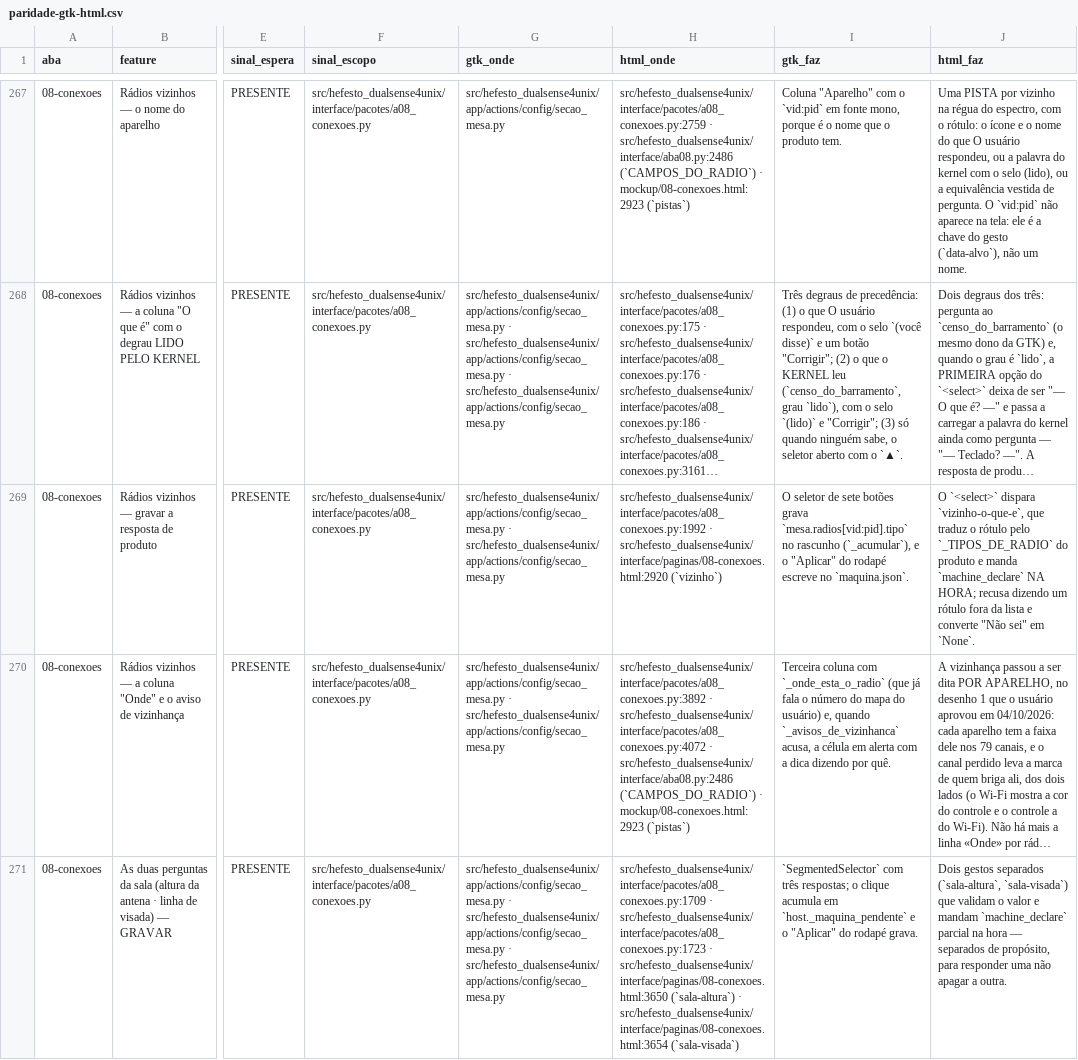
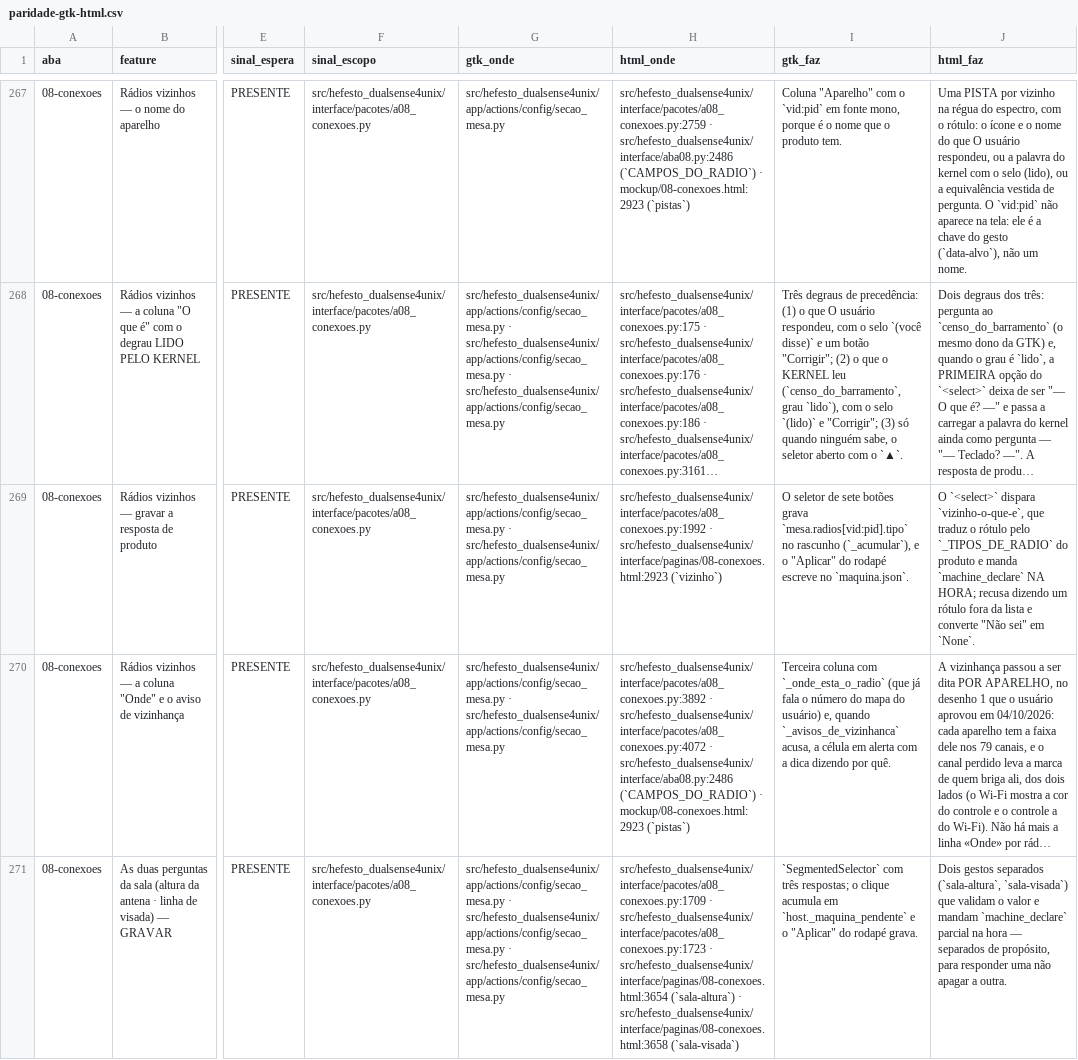
Before and after one commit to Hefesto-Team/hefesto-dualsense4unix, a CSV file: docs/data/paridade-gtk-html.csv, drawn as a sheet; only a part is shown, gaps mark what is left out; long unchanged cells end in …; the diff covers the shown part only; the diff names each change by its address in the sheet, - before the commit and + after, or states it on an @@ line.

```diff
--- a/docs/data/paridade-gtk-html.csv
+++ b/docs/data/paridade-gtk-html.csv
-H269 (html_onde): src/hefesto_dualsense4unix/interface/pacotes/a08_conexoes.py:1992 · src/hefesto_dualsense4unix/interface/paginas/08-conexoes.html:2920 (`vizinho`)
+H269 (html_onde): src/hefesto_dualsense4unix/interface/pacotes/a08_conexoes.py:1992 · src/hefesto_dualsense4unix/interface/paginas/08-conexoes.html:2923 (`vizinho`)
-H271 (html_onde): …src/hefesto_dualsense4unix/interface/pacotes/a08_conexoes.py:1723 · src/hefesto_dualsense4unix/interface/paginas/08-conexoes.html:3650 (`sala-altura`) · src/hefesto_dualsense4unix/interface/paginas/08-conexoes.html:3654 (`sala-visada`)
+H271 (html_onde): …src/hefesto_dualsense4unix/interface/pacotes/a08_conexoes.py:1723 · src/hefesto_dualsense4unix/interface/paginas/08-conexoes.html:3654 (`sala-altura`) · src/hefesto_dualsense4unix/interface/paginas/08-conexoes.html:3658 (`sala-visada`)
```
Also changed, not shown: 6 edited cells elsewhere in this file, 5 other files.
